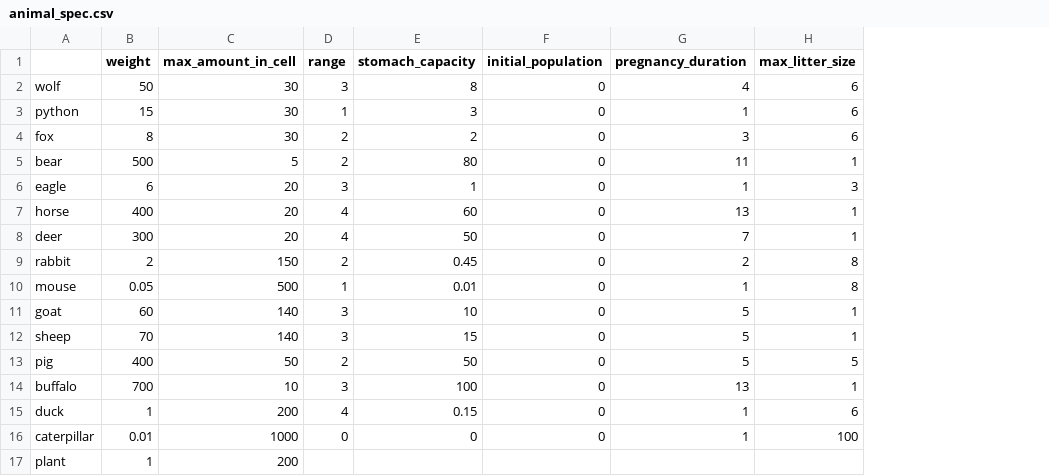
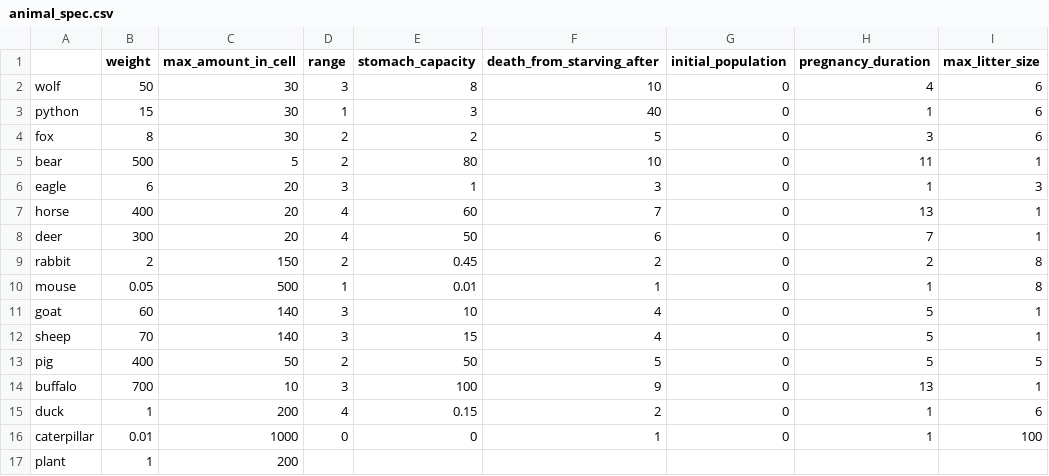
Before and after one commit to msch4ever/island_of_death, a CSV file: src/main/resources/animal_spec.csv, drawn as a sheet; the diff names each change by its address in the sheet, - before the commit and + after, or states it on an @@ line.

Commit message:
Animal.java, animal_spec.csv drafts

```diff
--- a/src/main/resources/animal_spec.csv
+++ b/src/main/resources/animal_spec.csv
+column F (death_from_starving_after), rows 2-16: 10 | 40 | 5 | 10 | 3 | 7 | 6 | 2 | 1 | 4 | 4 | 5 | 9 | 2 | 1
```
Also changed, not shown: 1 other file.
